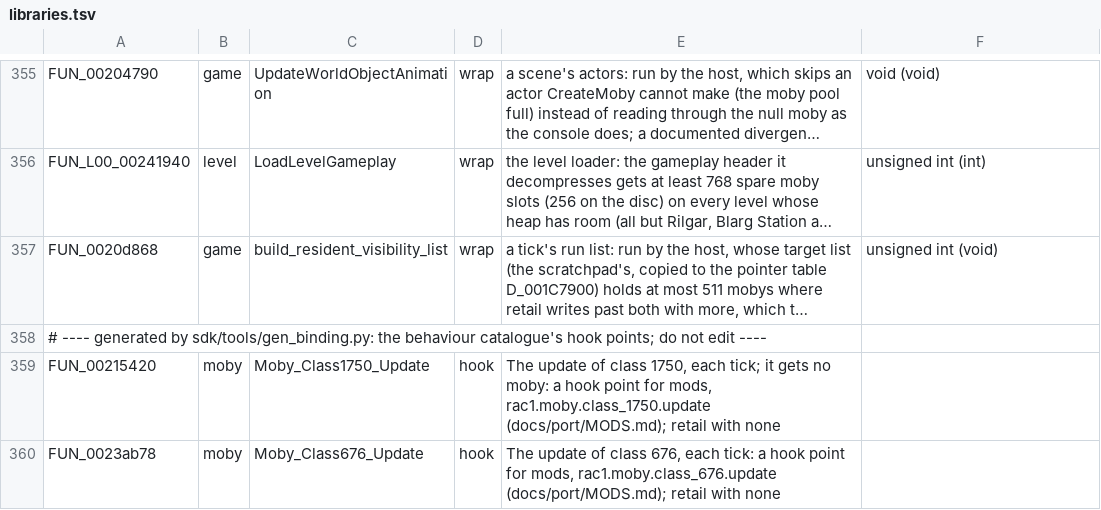
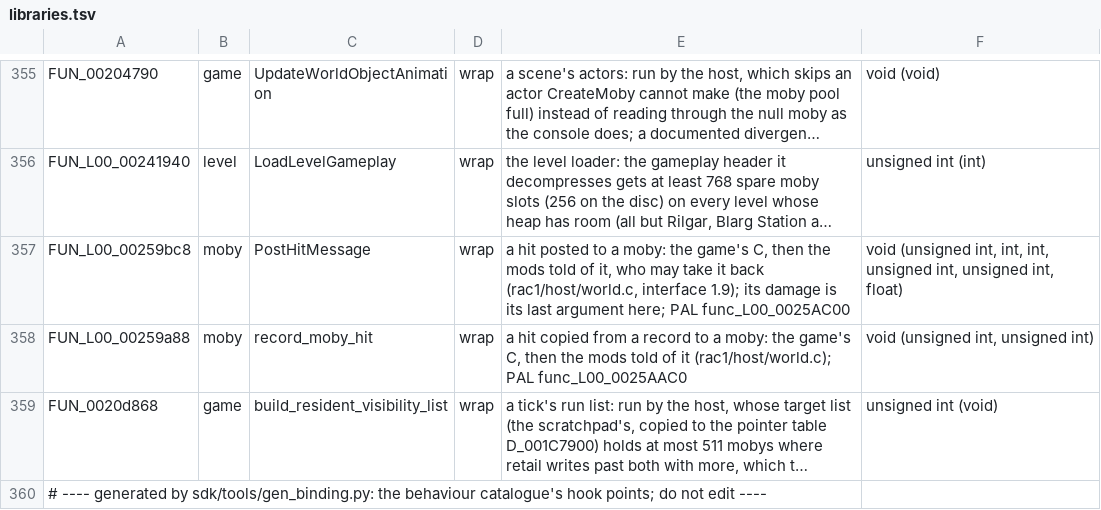
Before and after one commit to DrLegitamate/OpenRAC, a TSV file: port/game/rac1-ntsc/libraries.tsv, drawn as a sheet; only a part is shown, gaps mark what is left out; the shorter side is filled out with more unchanged rows; long unchanged cells end in …; the diff names each change by its address in the sheet, - before the commit and + after, or states it on an @@ line.

```diff
--- a/port/game/rac1-ntsc/libraries.tsv
+++ b/port/game/rac1-ntsc/libraries.tsv
+row 357: FUN_L00_00259bc8 | moby | PostHitMessage | wrap | a hit posted to a moby: the game's C, then the mods told of it, who may take it back (rac1/host/world.c, interface 1.9); its damage is its last argument here; PAL func_L00_0025AC00 | void (unsigned int, int, int, unsigned int, unsigned int, float)
+row 358: FUN_L00_00259a88 | moby | record_moby_hit | wrap | a hit copied from a record to a moby: the game's C, then the mods told of it (rac1/host/world.c); PAL func_L00_0025AAC0 | void (unsigned int, unsigned int)
```
Also changed, not shown: port/game/rac1-pal/libraries.tsv, 25 other files.
